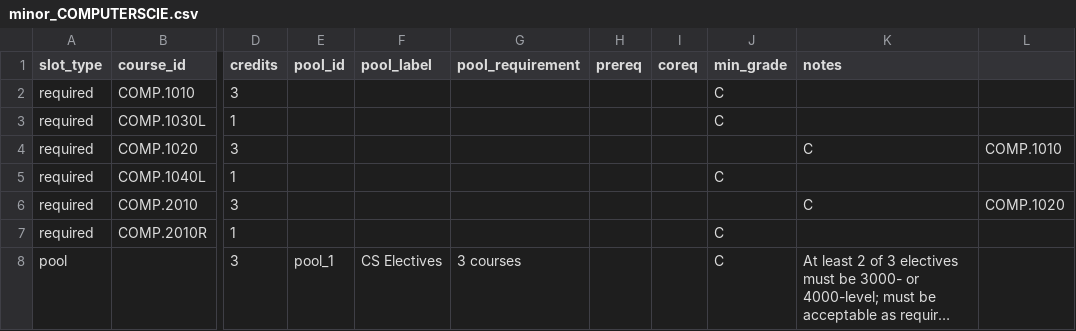
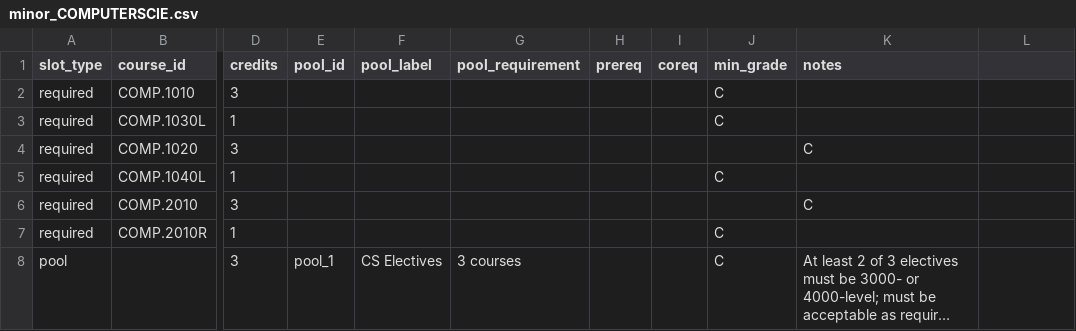
Before and after one commit to Nonspecified/AdvisingTool, a CSV file: minors/minor_COMPUTERSCIE.csv, drawn as a sheet; only a part is shown, gaps mark what is left out; long unchanged cells end in …; the diff names each change by its address in the sheet, - before the commit and + after, or states it on an @@ line.

```diff
--- a/minors/minor_COMPUTERSCIE.csv
+++ b/minors/minor_COMPUTERSCIE.csv
-L4: COMP.1010
+L4: (empty)
-L6: COMP.1020
+L6: (empty)
```
Also changed, not shown: minors/minor_GRAPHICDESIG.csv, minors/minor_JOURNALISMAN.csv, 11 other files.
